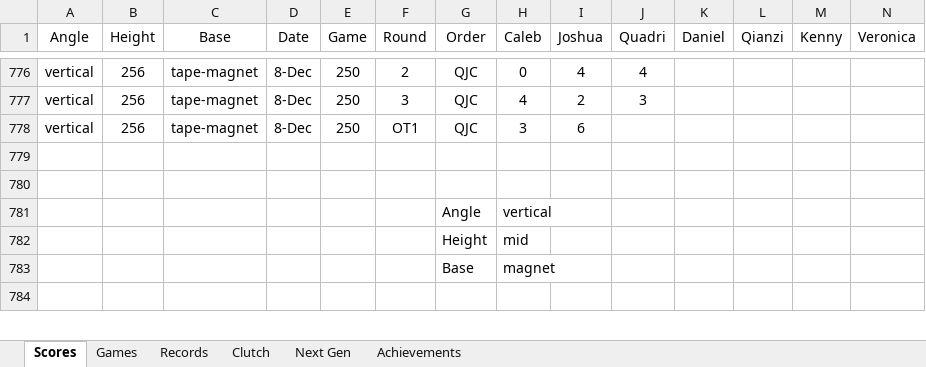
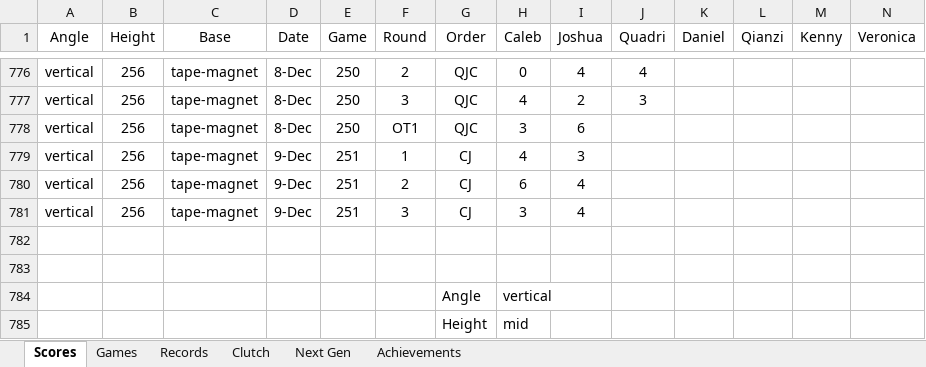
Before and after one commit to CalebSkinner1/DartsAnalysis, an Excel workbook: Maxfield - Darts.xlsx, sheet Scores, drawn as a sheet; only a part is shown, gaps mark what is left out; the shorter side is filled out with more unchanged rows; values as stored, in another font and other column widths than the file's, no borders; table styles not drawn; rows hold the shown columns only; the diff names each change by its address in the sheet, - before the commit and + after, or states it on an @@ line.

```diff
--- a/Maxfield - Darts.xlsx (sheet Scores)
+++ b/Maxfield - Darts.xlsx (sheet Scores)
+row 779: vertical | 256 | tape-magnet | 9-Dec | 251 | 1 | CJ | 4 | 3
+row 780: vertical | 256 | tape-magnet | 9-Dec | 251 | 2 | CJ | 6 | 4
+row 781: vertical | 256 | tape-magnet | 9-Dec | 251 | 3 | CJ | 3 | 4
```
Also changed, not shown: sheet Games, sheet Records, sheet Clutch, sheet Next Gen, hidden cells, charts or pictures.
